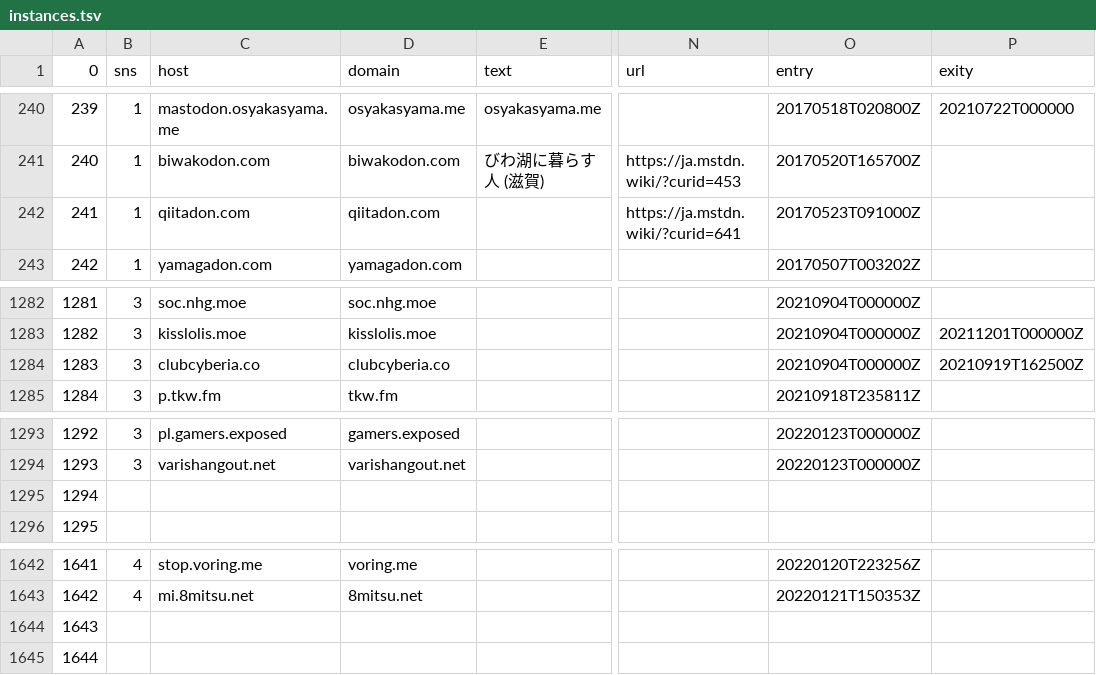
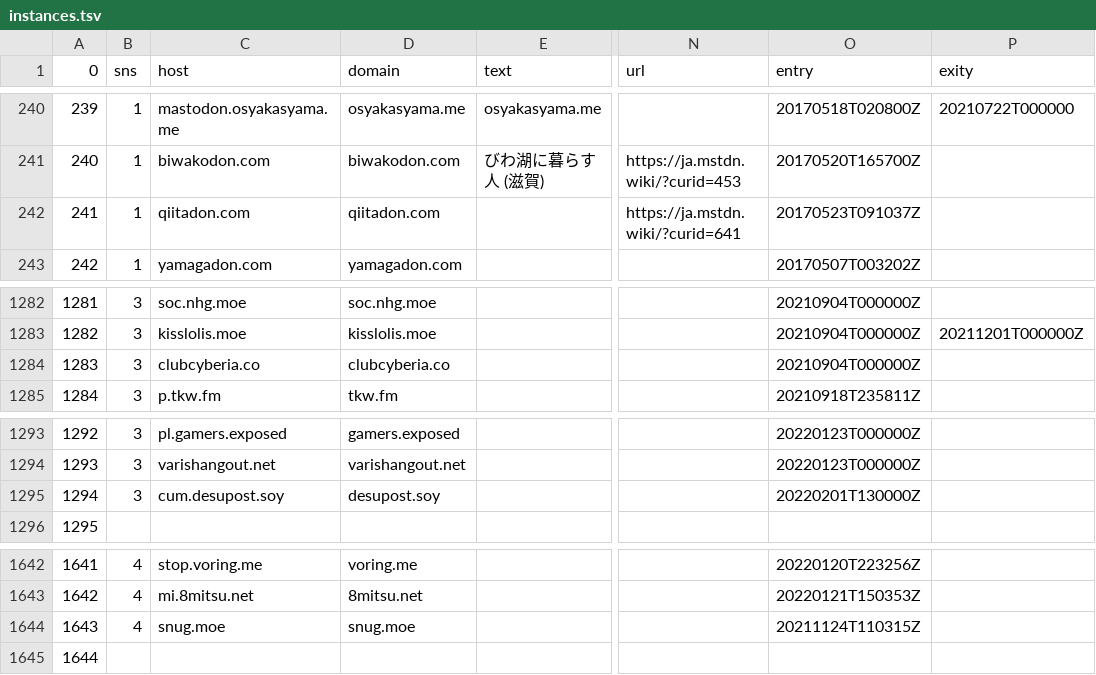
Before and after one commit to InstanceTicker/InstanceTicker, a TSV file: instances.tsv, drawn as a sheet; only a part is shown, gaps mark what is left out; the diff names each change by its address in the sheet, - before the commit and + after, or states it on an @@ line.

Commit message:
add

```diff
--- a/instances.tsv
+++ b/instances.tsv
-O242 (entry): 20170523T091000Z
+O242 (entry): 20170523T091037Z
-P1284 (exity): 20210919T162500Z
+P1284 (exity): (empty)
-B1295 (sns): (empty)
+B1295 (sns): 3
-C1295 (host): (empty)
+C1295 (host): cum.desupost.soy
-D1295 (domain): (empty)
+D1295 (domain): desupost.soy
-O1295 (entry): (empty)
+O1295 (entry): 20220201T130000Z
-B1644 (sns): (empty)
+B1644 (sns): 4
-C1644 (host): (empty)
+C1644 (host): snug.moe
-D1644 (domain): (empty)
+D1644 (domain): snug.moe
-O1644 (entry): (empty)
+O1644 (entry): 20211124T110315Z
```
